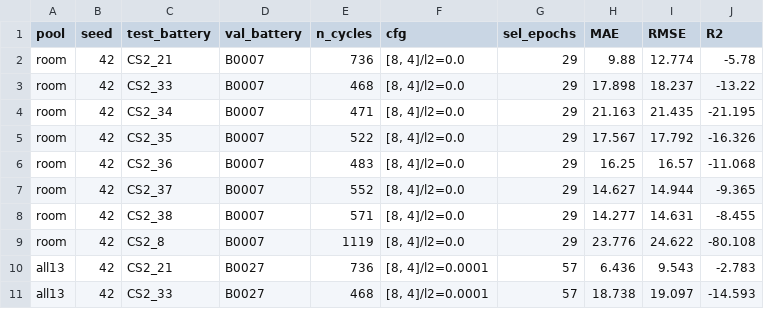
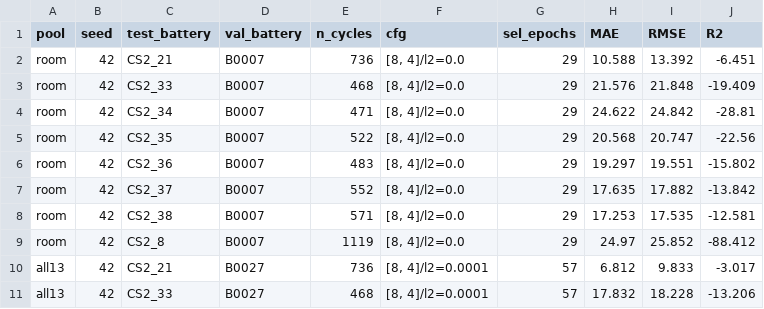
Before and after one commit to DomIncham/soh-thesis-ae-bpnn, a CSV file: Autoencoder/round3_phase1/phase4_cs2_transfer_smoke.csv, drawn as a sheet; only a part is shown; the diff covers the shown part only.

Commit message:
Round 4 final audit: transfer+adapt1 now refit on the FULL pool after disjoint selection (advisor sequence), matching within/adapt2/run_fold

```diff
--- a/Autoencoder/round3_phase1/phase4_cs2_transfer_smoke.csv
+++ b/Autoencoder/round3_phase1/phase4_cs2_transfer_smoke.csv
@@ -1,11 +1,11 @@
 pool,seed,test_battery,val_battery,n_cycles,cfg,sel_epochs,MAE,RMSE,R2
-room,42,CS2_21,B0007,736,"[8, 4]/l2=0.0",29,9.88,12.774,-5.78
-room,42,CS2_33,B0007,468,"[8, 4]/l2=0.0",29,17.898,18.237,-13.22
-room,42,CS2_34,B0007,471,"[8, 4]/l2=0.0",29,21.163,21.435,-21.195
-room,42,CS2_35,B0007,522,"[8, 4]/l2=0.0",29,17.567,17.792,-16.326
-room,42,CS2_36,B0007,483,"[8, 4]/l2=0.0",29,16.25,16.57,-11.068
-room,42,CS2_37,B0007,552,"[8, 4]/l2=0.0",29,14.627,14.944,-9.365
-room,42,CS2_38,B0007,571,"[8, 4]/l2=0.0",29,14.277,14.631,-8.455
-room,42,CS2_8,B0007,1119,"[8, 4]/l2=0.0",29,23.776,24.622,-80.108
-all13,42,CS2_21,B0027,736,"[8, 4]/l2=0.0001",57,6.436,9.543,-2.783
-all13,42,CS2_33,B0027,468,"[8, 4]/l2=0.0001",57,18.738,19.097,-14.593
+room,42,CS2_21,B0007,736,"[8, 4]/l2=0.0",29,10.588,13.392,-6.451
+room,42,CS2_33,B0007,468,"[8, 4]/l2=0.0",29,21.576,21.848,-19.409
+room,42,CS2_34,B0007,471,"[8, 4]/l2=0.0",29,24.622,24.842,-28.81
+room,42,CS2_35,B0007,522,"[8, 4]/l2=0.0",29,20.568,20.747,-22.56
+room,42,CS2_36,B0007,483,"[8, 4]/l2=0.0",29,19.297,19.551,-15.802
+room,42,CS2_37,B0007,552,"[8, 4]/l2=0.0",29,17.635,17.882,-13.842
+room,42,CS2_38,B0007,571,"[8, 4]/l2=0.0",29,17.253,17.535,-12.581
+room,42,CS2_8,B0007,1119,"[8, 4]/l2=0.0",29,24.97,25.852,-88.412
+all13,42,CS2_21,B0027,736,"[8, 4]/l2=0.0001",57,6.812,9.833,-3.017
+all13,42,CS2_33,B0027,468,"[8, 4]/l2=0.0001",57,17.832,18.228,-13.206
```
Also changed, not shown: 18 edited cells elsewhere in this file, 2 other files.
